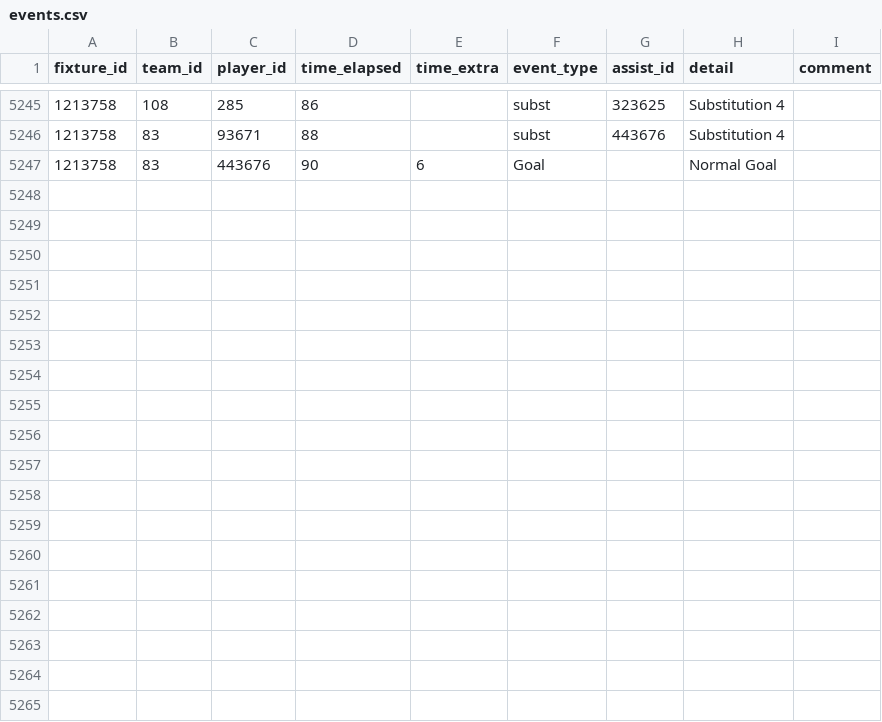
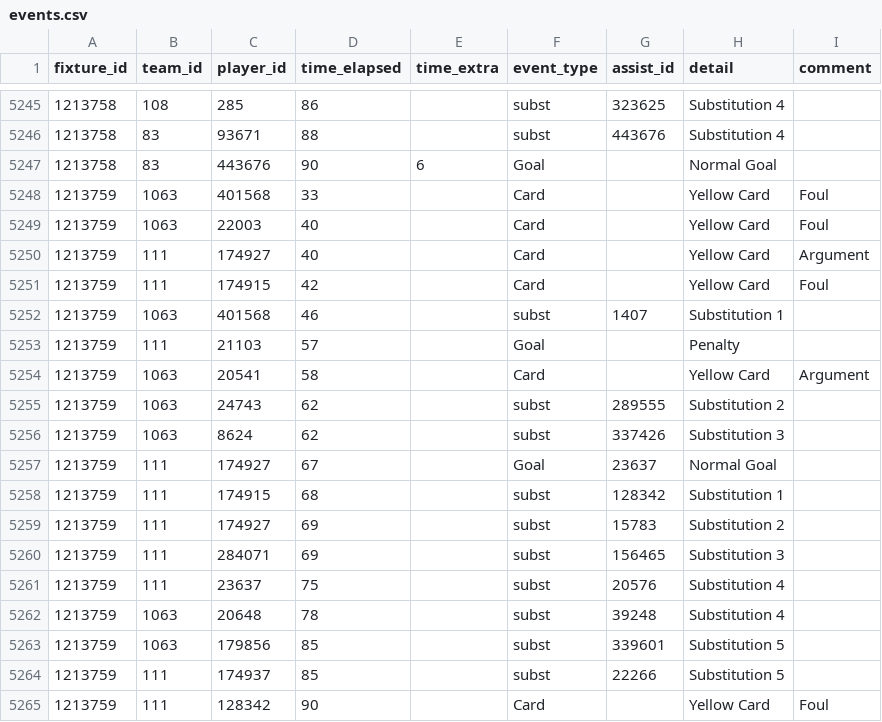
Before and after one commit to SebWae/football-api-data, a CSV file: data/events.csv, drawn as a sheet; only a part is shown, gaps mark what is left out; the diff names each change by its address in the sheet, - before the commit and + after, or states it on an @@ line.

Commit message:
registered fixture 1213759

```diff
--- a/data/events.csv
+++ b/data/events.csv
+row 5248: 1213759 | 1063 | 401568 | 33 |  | Card |  | Yellow Card | Foul
+row 5249: 1213759 | 1063 | 22003 | 40 |  | Card |  | Yellow Card | Foul
+row 5250: 1213759 | 111 | 174927 | 40 |  | Card |  | Yellow Card | Argument
+row 5251: 1213759 | 111 | 174915 | 42 |  | Card |  | Yellow Card | Foul
+row 5252: 1213759 | 1063 | 401568 | 46 |  | subst | 1407 | Substitution 1
+row 5253: 1213759 | 111 | 21103 | 57 |  | Goal |  | Penalty
+row 5254: 1213759 | 1063 | 20541 | 58 |  | Card |  | Yellow Card | Argument
+row 5255: 1213759 | 1063 | 24743 | 62 |  | subst | 289555 | Substitution 2
+row 5256: 1213759 | 1063 | 8624 | 62 |  | subst | 337426 | Substitution 3
+row 5257: 1213759 | 111 | 174927 | 67 |  | Goal | 23637 | Normal Goal
+row 5258: 1213759 | 111 | 174915 | 68 |  | subst | 128342 | Substitution 1
+row 5259: 1213759 | 111 | 174927 | 69 |  | subst | 15783 | Substitution 2
+row 5260: 1213759 | 111 | 284071 | 69 |  | subst | 156465 | Substitution 3
+row 5261: 1213759 | 111 | 23637 | 75 |  | subst | 20576 | Substitution 4
+row 5262: 1213759 | 1063 | 20648 | 78 |  | subst | 39248 | Substitution 4
+row 5263: 1213759 | 1063 | 179856 | 85 |  | subst | 339601 | Substitution 5
+row 5264: 1213759 | 111 | 174937 | 85 |  | subst | 22266 | Substitution 5
+row 5265: 1213759 | 111 | 128342 | 90 |  | Card |  | Yellow Card | Foul
```
Also changed, not shown: data/lineups.csv, data/lineups_tactics.csv, 4 other files.
